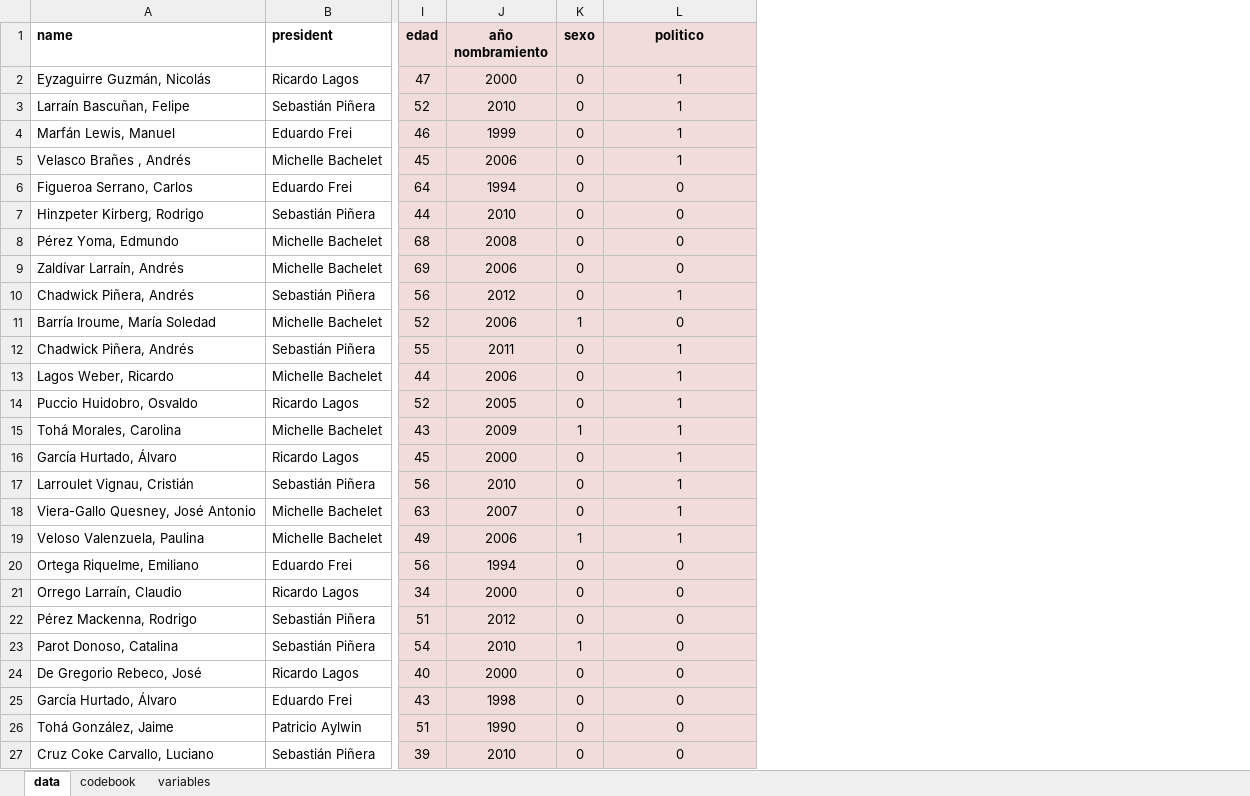
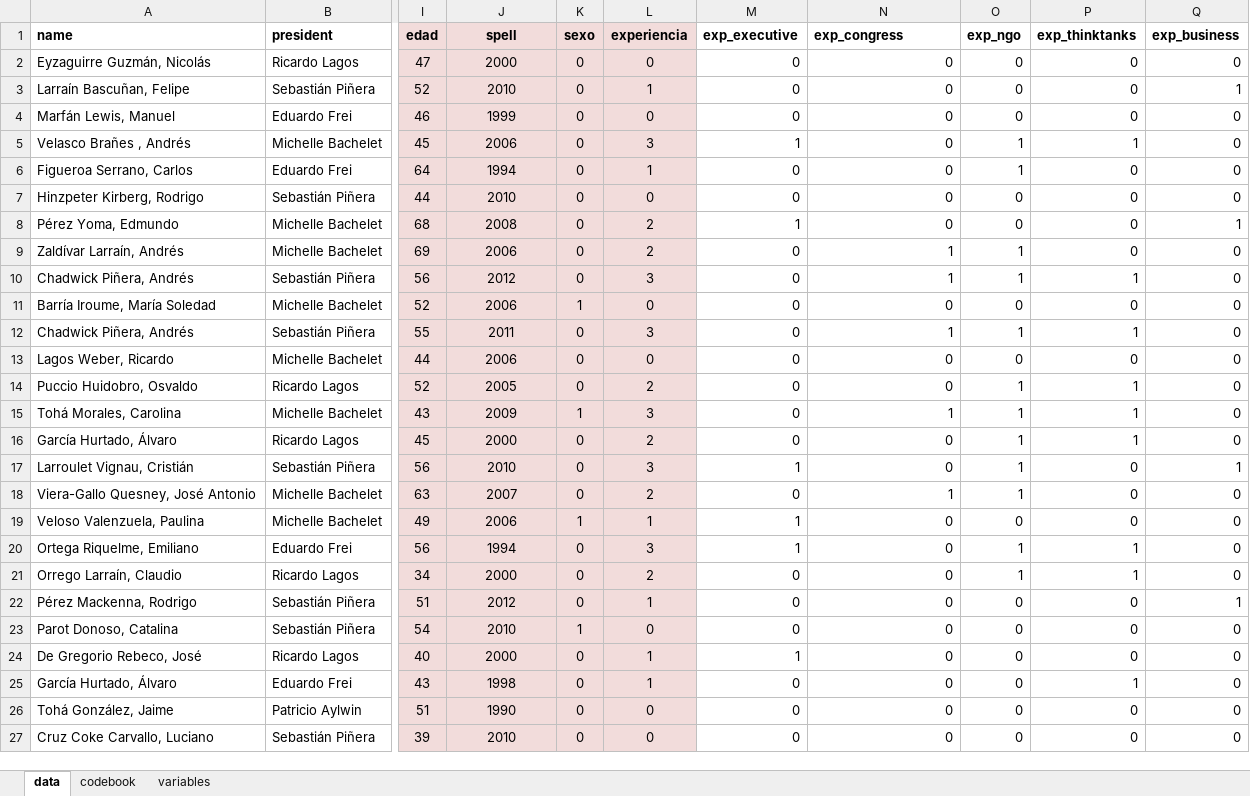
Before and after one commit to kennethbunker/uss, an Excel workbook: estadistica2/data/herrera_navarro.xlsx, sheet data, drawn as a sheet; only a part is shown, gaps mark what is left out; values as stored, in another font and other column widths than the file's, no borders; addresses are those after the commit; the diff covers the shown part only; the diff names each change by its address in the sheet, - before the commit and + after, or states it on an @@ line.

```diff
--- a/estadistica2/data/herrera_navarro.xlsx (sheet data)
+++ b/estadistica2/data/herrera_navarro.xlsx (sheet data)
+column L (experiencia), rows 2-27: 0 | 1 | 0 | 3 | 1 | 0 | 2 | 2 | 3 | 0 | 3 | 0 | 2 | 3 | 2 | 3 | 2 | 1 | 3 | 2 | 1 | 0 | 1 | 1 | 0 | 0
+column M (exp_executive), rows 2-27: 0 | 0 | 0 | 1 | 0 | 0 | 1 | 0 | 0 | 0 | 0 | 0 | 0 | 0 | 0 | 1 | 0 | 1 | 1 | 0 | 0 | 0 | 1 | 0 | 0 | 0
+column O (exp_ngo), rows 2-27: 0 | 0 | 0 | 1 | 1 | 0 | 0 | 1 | 1 | 0 | 1 | 0 | 1 | 1 | 1 | 1 | 1 | 0 | 1 | 1 | 0 | 0 | 0 | 0 | 0 | 0
+column P (exp_thinktanks), rows 2-27: 0 | 0 | 0 | 1 | 0 | 0 | 0 | 0 | 1 | 0 | 1 | 0 | 1 | 1 | 1 | 0 | 0 | 0 | 1 | 1 | 0 | 0 | 0 | 1 | 0 | 0
+column Q (exp_business), rows 2-27: 0 | 1 | 0 | 0 | 0 | 0 | 1 | 0 | 0 | 0 | 0 | 0 | 0 | 0 | 0 | 1 | 0 | 0 | 0 | 0 | 1 | 0 | 0 | 0 | 0 | 0
-J1: año nombramiento
+J1: spell
-N1: politico
+N1: exp_congress
-N1:N27 fill: #F2DCDB
+N1:N27 fill: none
-N1 alignment: center
+N1 alignment: left
-N2:N5 (exp_congress): 1
+N2:N5 (exp_congress): 0
-N2:N27 alignment: center
+N2:N27 alignment: right
-N9 (exp_congress): 0
+N9 (exp_congress): 1
-N13:N14 (exp_congress): 1
+N13:N14 (exp_congress): 0
-N16:N17 (exp_congress): 1
+N16:N17 (exp_congress): 0
-N19 (exp_congress): 1
+N19 (exp_congress): 0
```
Also changed, not shown: 39 edited cells and cell formats elsewhere in this sheet, sheet codebook, 2 other files.
